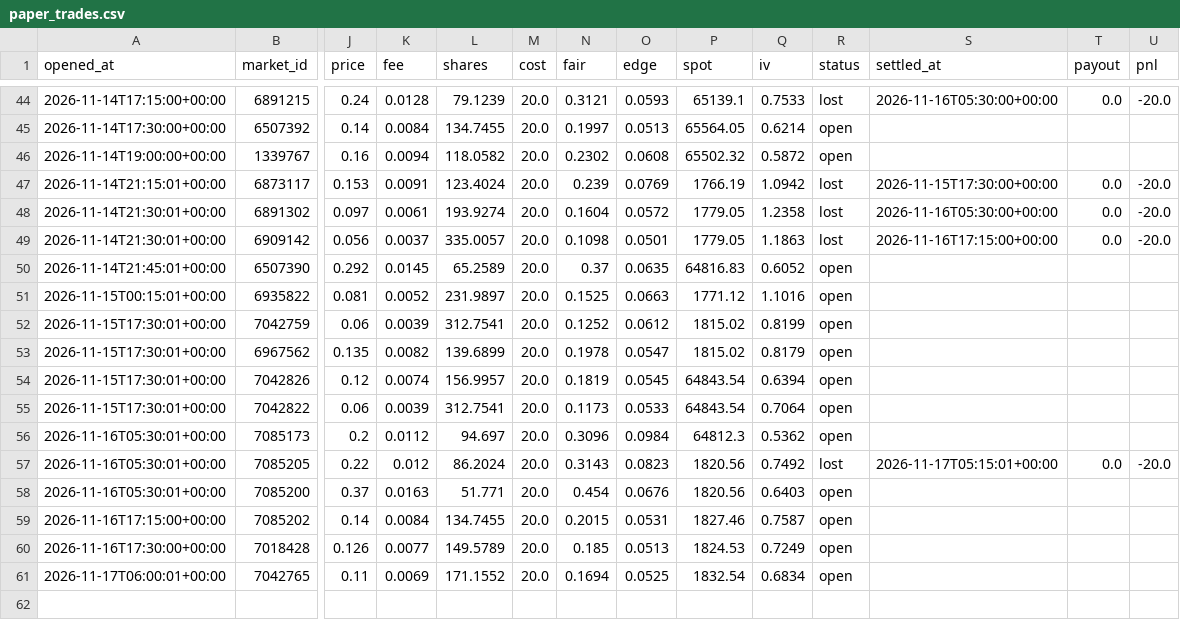
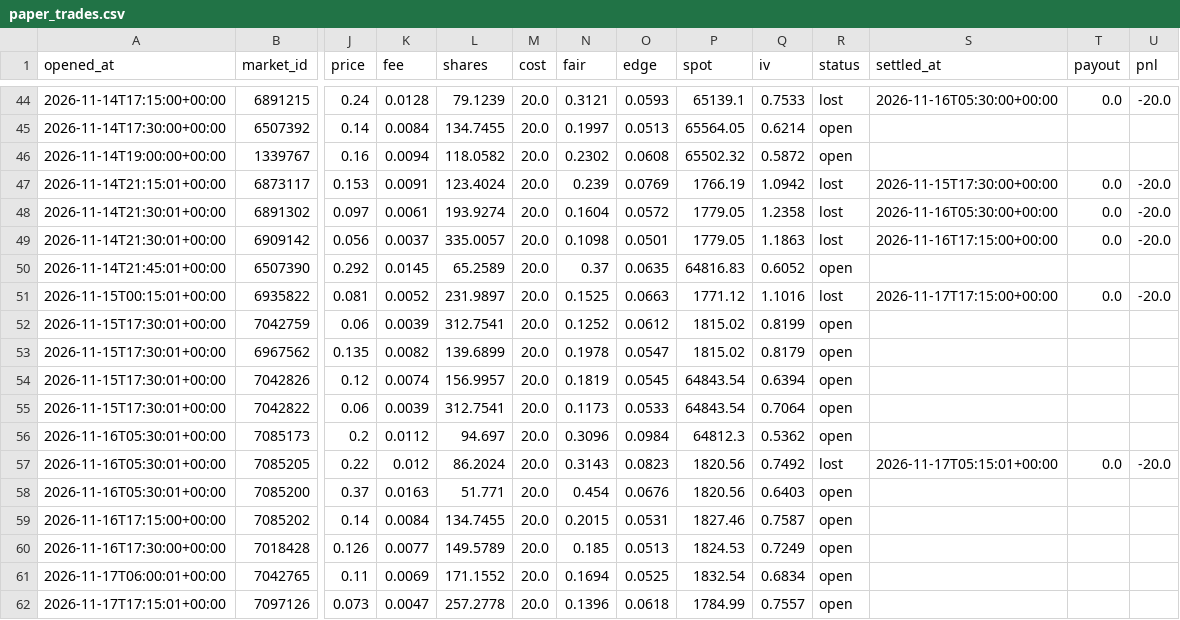
Before and after one commit to Chum1286/polymarket-paper-bot., a CSV file: data/paper_trades.csv, drawn as a sheet; only a part is shown, gaps mark what is left out; rows hold the shown columns only; the diff names each change by its address in the sheet, - before the commit and + after, or states it on an @@ line.

Commit message:
paper bot run 2026-11-17T17:15Z

```diff
--- a/data/paper_trades.csv
+++ b/data/paper_trades.csv
-R51 (status): open
+R51 (status): lost
-S51 (settled_at): (empty)
+S51 (settled_at): 2026-11-17T17:15:00+00:00
-T51 (payout): (empty)
+T51 (payout): 0.0
-U51 (pnl): (empty)
+U51 (pnl): -20.0
+row 62: 2026-11-17T17:15:01+00:00 | 7097126 | 0.073 | 0.0047 | 257.2778 | 20.0 | 0.1396 | 0.0618 | 1784.99 | 0.7557 | open
```
Also changed, not shown: 2 other files.
